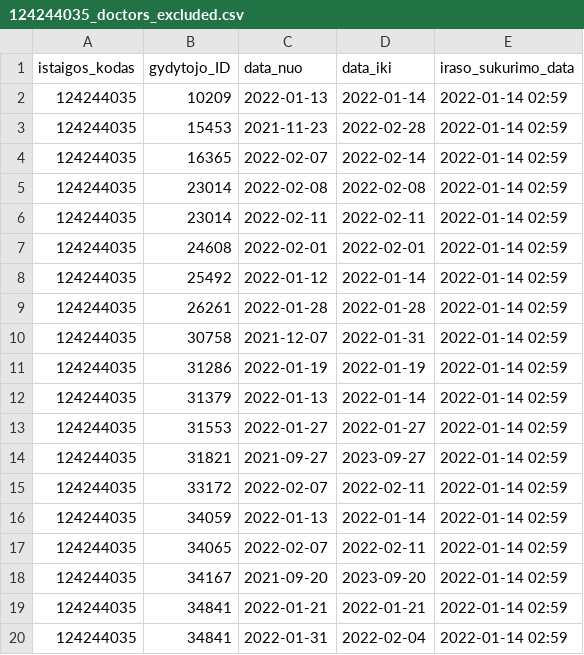
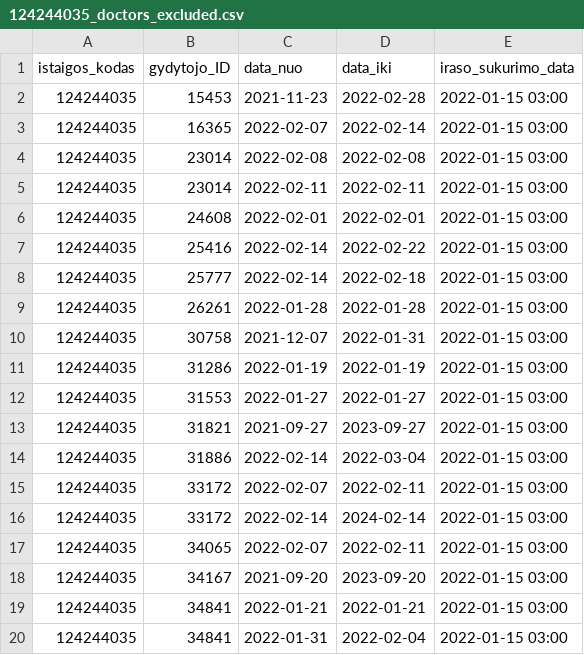
Before and after one commit to vilnius/antakalnio-poliklinika, a CSV file: 124244035_doctors_excluded.csv, drawn as a sheet.

```diff
--- a/124244035_doctors_excluded.csv
+++ b/124244035_doctors_excluded.csv
@@ -1,20 +1,20 @@
 istaigos_kodas;gydytojo_ID;data_nuo;data_iki;iraso_sukurimo_data
-124244035;10209;2022-01-13;2022-01-14;2022-01-14 02:59
-124244035;15453;2021-11-23;2022-02-28;2022-01-14 02:59
-124244035;16365;2022-02-07;2022-02-14;2022-01-14 02:59
-124244035;23014;2022-02-08;2022-02-08;2022-01-14 02:59
-124244035;23014;2022-02-11;2022-02-11;2022-01-14 02:59
-124244035;24608;2022-02-01;2022-02-01;2022-01-14 02:59
-124244035;25492;2022-01-12;2022-01-14;2022-01-14 02:59
-124244035;26261;2022-01-28;2022-01-28;2022-01-14 02:59
-124244035;30758;2021-12-07;2022-01-31;2022-01-14 02:59
-124244035;31286;2022-01-19;2022-01-19;2022-01-14 02:59
-124244035;31379;2022-01-13;2022-01-14;2022-01-14 02:59
-124244035;31553;2022-01-27;2022-01-27;2022-01-14 02:59
-124244035;31821;2021-09-27;2023-09-27;2022-01-14 02:59
-124244035;33172;2022-02-07;2022-02-11;2022-01-14 02:59
-124244035;34059;2022-01-13;2022-01-14;2022-01-14 02:59
-124244035;34065;2022-02-07;2022-02-11;2022-01-14 02:59
-124244035;34167;2021-09-20;2023-09-20;2022-01-14 02:59
-124244035;34841;2022-01-21;2022-01-21;2022-01-14 02:59
-124244035;34841;2022-01-31;2022-02-04;2022-01-14 02:59
+124244035;15453;2021-11-23;2022-02-28;2022-01-15 03:00
+124244035;16365;2022-02-07;2022-02-14;2022-01-15 03:00
+124244035;23014;2022-02-08;2022-02-08;2022-01-15 03:00
+124244035;23014;2022-02-11;2022-02-11;2022-01-15 03:00
+124244035;24608;2022-02-01;2022-02-01;2022-01-15 03:00
+124244035;25416;2022-02-14;2022-02-22;2022-01-15 03:00
+124244035;25777;2022-02-14;2022-02-18;2022-01-15 03:00
+124244035;26261;2022-01-28;2022-01-28;2022-01-15 03:00
+124244035;30758;2021-12-07;2022-01-31;2022-01-15 03:00
+124244035;31286;2022-01-19;2022-01-19;2022-01-15 03:00
+124244035;31553;2022-01-27;2022-01-27;2022-01-15 03:00
+124244035;31821;2021-09-27;2023-09-27;2022-01-15 03:00
+124244035;31886;2022-02-14;2022-03-04;2022-01-15 03:00
+124244035;33172;2022-02-07;2022-02-11;2022-01-15 03:00
+124244035;33172;2022-02-14;2024-02-14;2022-01-15 03:00
+124244035;34065;2022-02-07;2022-02-11;2022-01-15 03:00
+124244035;34167;2021-09-20;2023-09-20;2022-01-15 03:00
+124244035;34841;2022-01-21;2022-01-21;2022-01-15 03:00
+124244035;34841;2022-01-31;2022-02-04;2022-01-15 03:00
```
Also changed, not shown: 124244035_family_doctors_list.csv, 124244035_family_doctors_visits_hours.csv, 1 other file.
